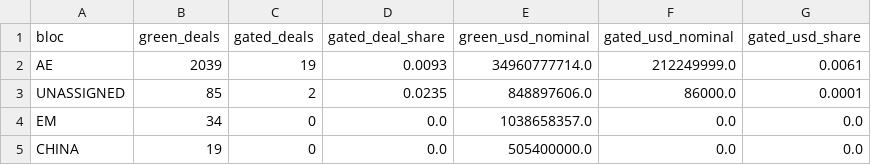
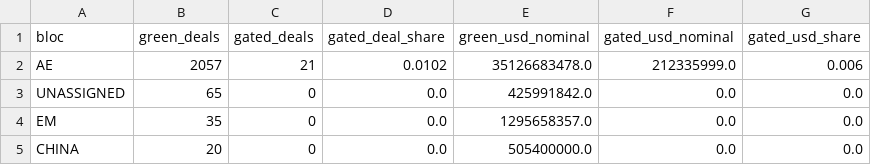
Before and after one commit to Kaizer-1/green-capital-gap, a CSV file: outputs/tables/diag_bare_energy_dependence_by_bloc.csv, drawn as a sheet.

```diff
--- a/outputs/tables/diag_bare_energy_dependence_by_bloc.csv
+++ b/outputs/tables/diag_bare_energy_dependence_by_bloc.csv
@@ -1,5 +1,5 @@
 bloc,green_deals,gated_deals,gated_deal_share,green_usd_nominal,gated_usd_nominal,gated_usd_share
-AE,2039,19,0.0093,34960777714.0,212249999.0,0.0061
-UNASSIGNED,85,2,0.0235,848897606.0,86000.0,0.0001
-EM,34,0,0.0,1038658357.0,0.0,0.0
-CHINA,19,0,0.0,505400000.0,0.0,0.0
+AE,2057,21,0.0102,35126683478.0,212335999.0,0.006
+UNASSIGNED,65,0,0.0,425991842.0,0.0,0.0
+EM,35,0,0.0,1295658357.0,0.0,0.0
+CHINA,20,0,0.0,505400000.0,0.0,0.0
```
Also changed, not shown: outputs/tables/audit_tier_b_only_top150.csv, outputs/tables/diag_coverage_bias_by_bloc_year.csv, 17 other files.
